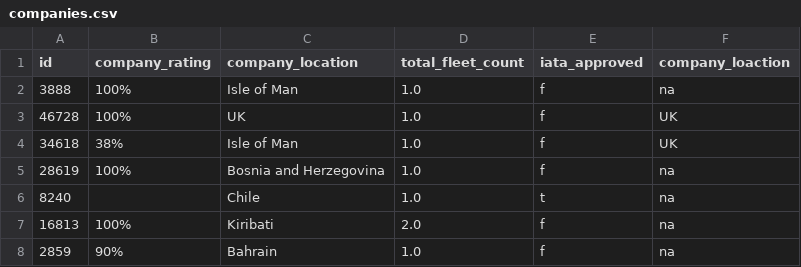
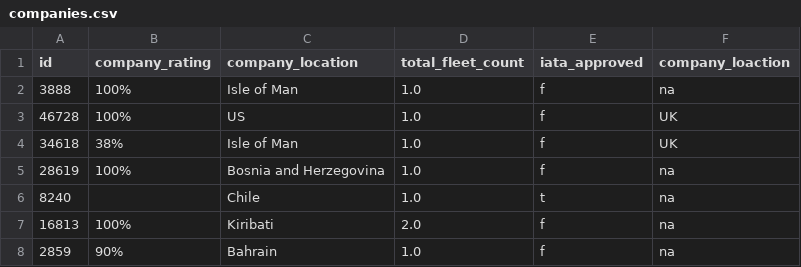
Before and after one commit to noklam/miniKedro, a CSV file: data/01_raw/companies.csv, drawn as a sheet; only a part is shown.

```diff
--- a/data/01_raw/companies.csv
+++ b/data/01_raw/companies.csv
@@ -2,3 +2,3 @@ id,company_rating,company_location,total_fleet_count,iata_approved,company_loact
 3888,100%,Isle of Man,1.0,f,na
-46728,100%,UK,1.0,f,UK
+46728,100%,US,1.0,f,UK
 34618,38%,Isle of Man,1.0,f,UK
```
Also changed, not shown: 7 other files.
